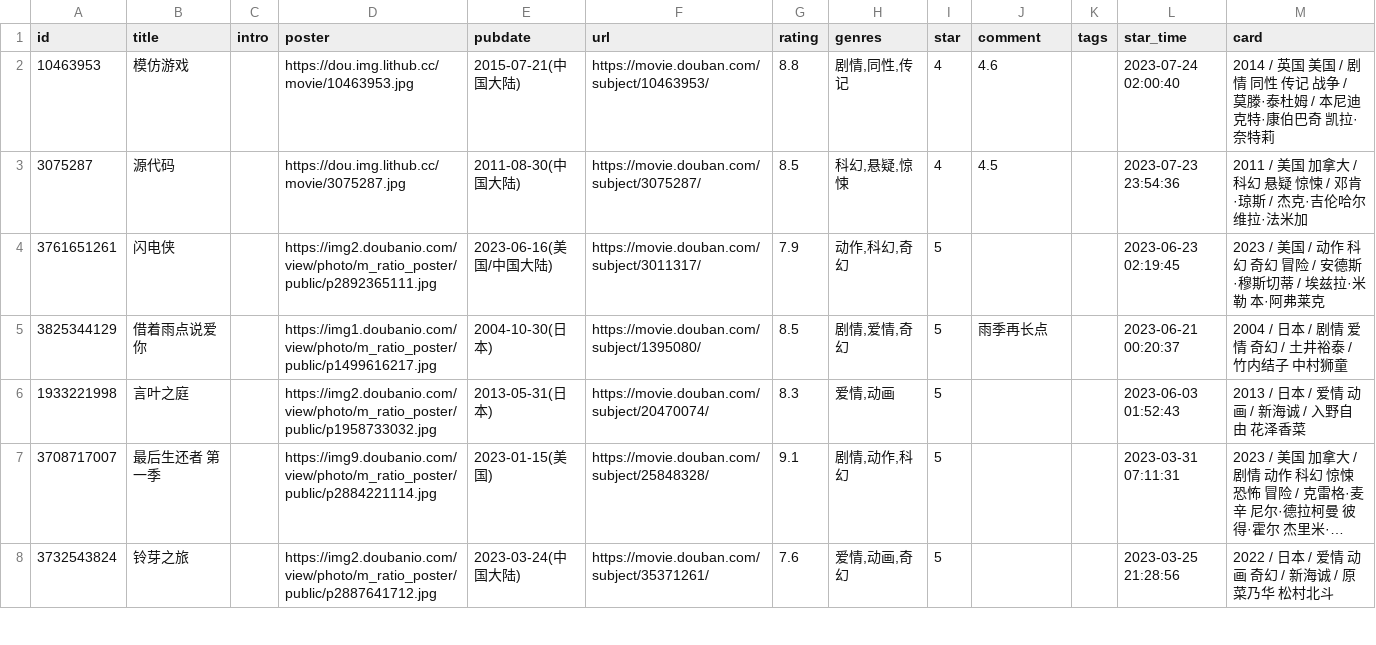
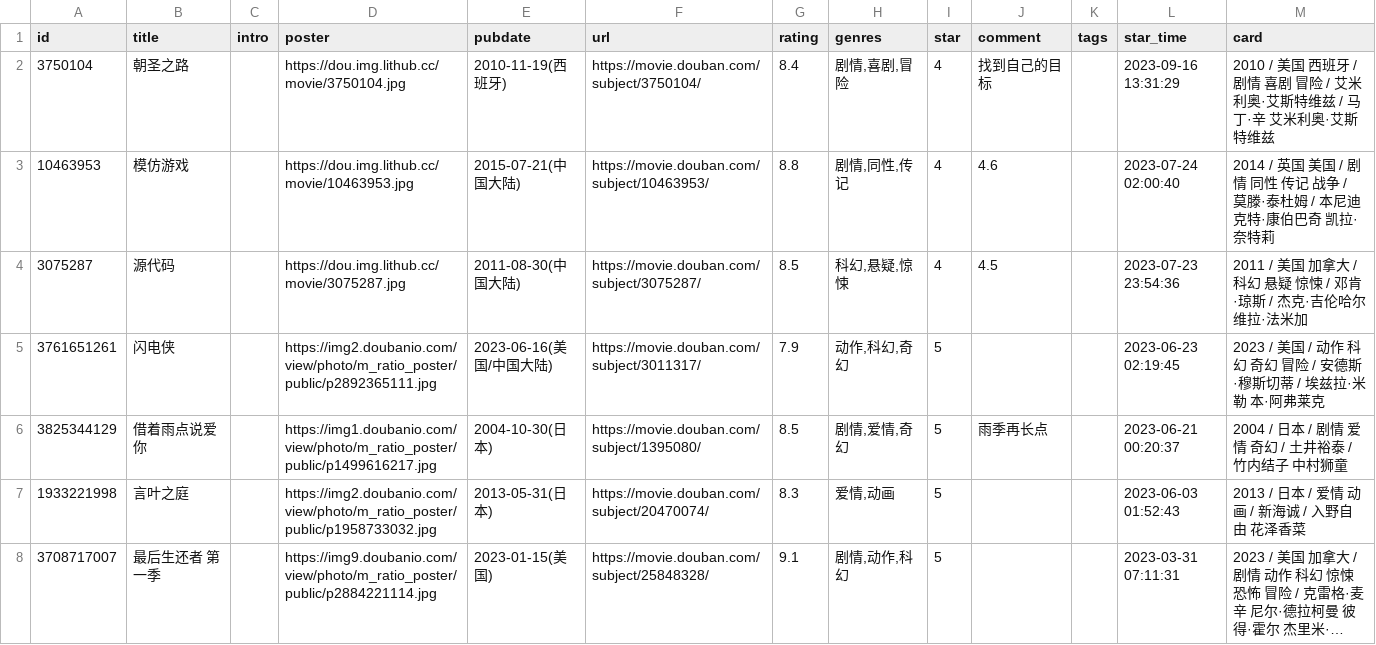
Before and after one commit to ihavenoideaa/hideaway-Pages, a CSV file: data/douban/done/movie.csv, drawn as a sheet; only a part is shown; the shorter side is filled out with more unchanged rows; long unchanged cells end in …; the diff names each change by its address in the sheet, - before the commit and + after, or states it on an @@ line.

Commit message:
chore: update douban data

```diff
--- a/data/douban/done/movie.csv
+++ b/data/douban/done/movie.csv
+row 2: 3750104 | 朝圣之路 |  | https://dou.img.lithub.cc/movie/3750104.jpg | 2010-11-19(西班牙) | https://movie.douban.com/subject/3750104/ | 8.4 | 剧情,喜剧,冒险 | 4 | 找到自己的目标 |  | 2023-09-16 13:31:29 | 2010 / 美国 西班牙 / 剧情 喜剧 冒险 / 艾米利奥·艾斯特维兹 / 马丁·辛 艾米利奥·艾斯特维兹
```
